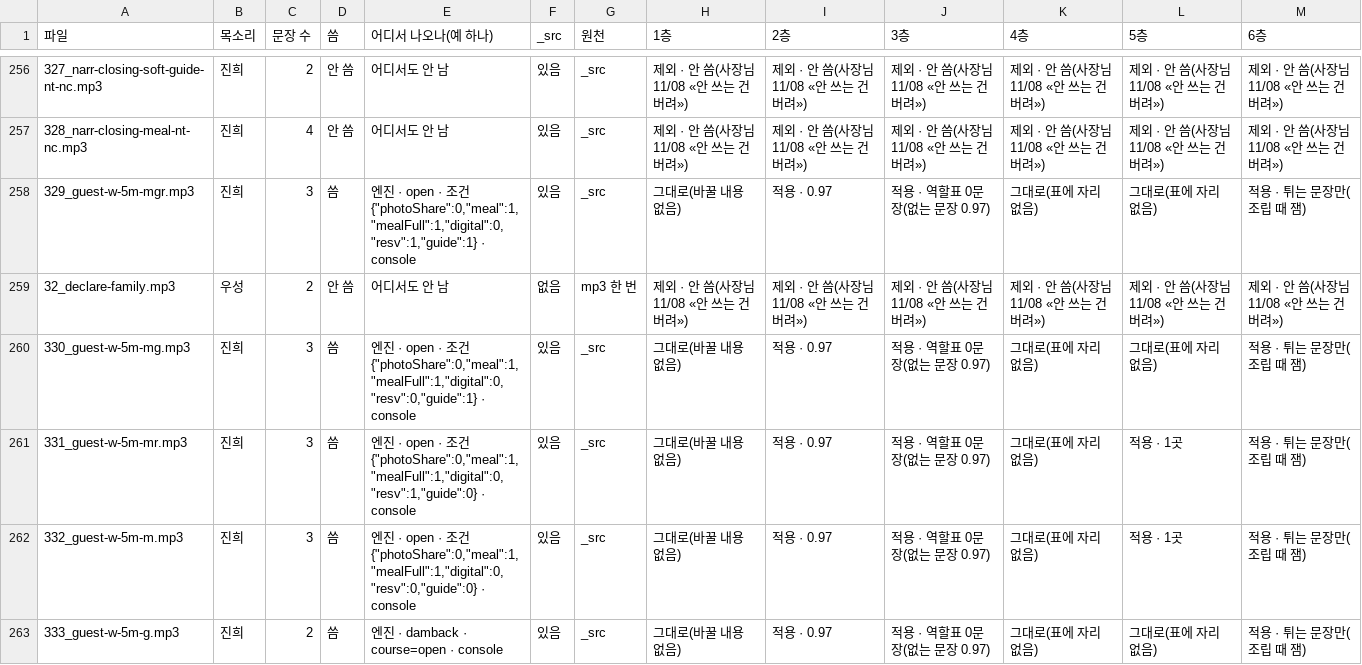
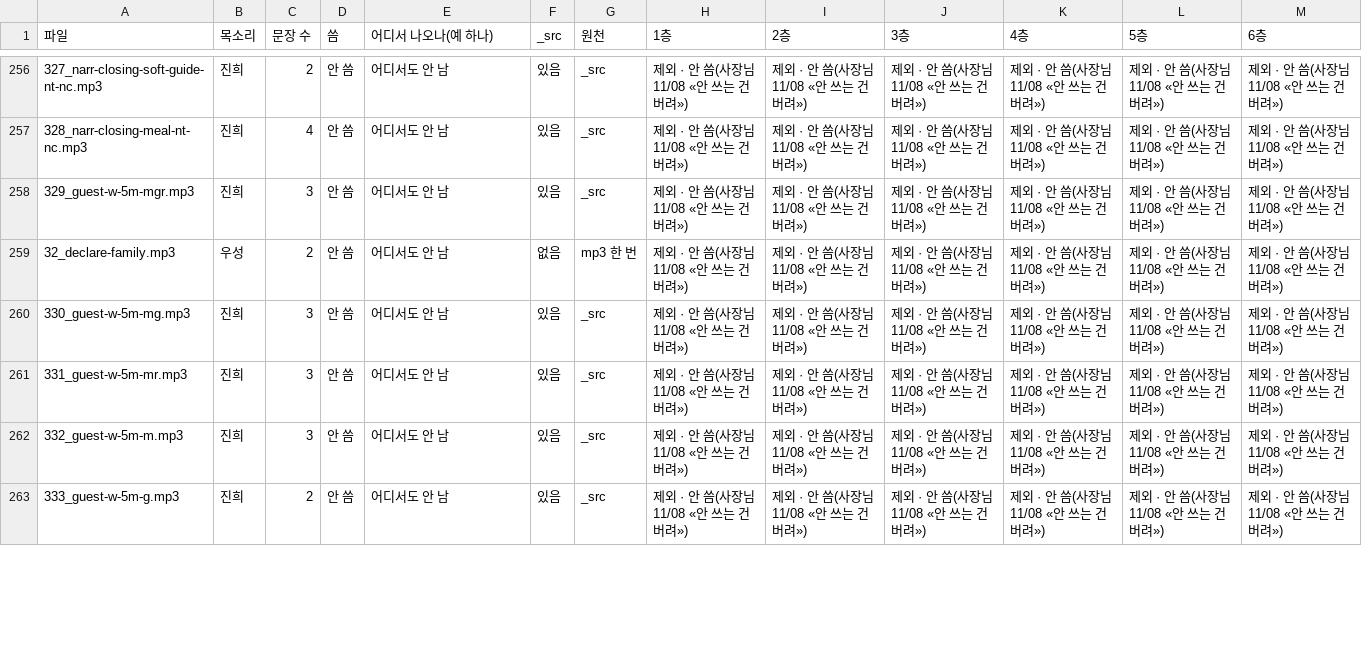
Before and after one commit to gtrddrt7706-cpu/momentedit-site, a TSV file: docs/plans/식순연구/층_대상목록_1108.tsv, drawn as a sheet; only a part is shown, gaps mark what is left out; the diff covers the shown part only.

```diff
--- a/docs/plans/식순연구/층_대상목록_1108.tsv
+++ b/docs/plans/식순연구/층_대상목록_1108.tsv
@@ -257,7 +257,7 @@
 328_narr-closing-meal-nt-nc.mp3	진희	4	안 씀	어디서도 안 남	있음	_src	제외 · 안 씀(사장님 11/08 «안 쓰는 건 버려»)	제외 · 안 씀(사장님 11/08 «안 쓰는 건 버려»)	제외 · 안 씀(사장님 11/08 «안 쓰는 건 버려»)	제외 · 안 씀(사장님 11/08 «안 쓰는 건 버려»)	제외 · 안 씀(사장님 11/08 «안 쓰는 건 버려»)	제외 · 안 씀(사장님 11/08 «안 쓰는 건 버려»)
-329_guest-w-5m-mgr.mp3	진희	3	씀	엔진 · open · 조건 {"photoShare":0,"meal":1,"mealFull":1,"digital":0,"resv":1,"guide":1} · console	있음	_src	그대로(바꿀 내용 없음)	적용 · 0.97	적용 · 역할표 0문장(없는 문장 0.97)	그대로(표에 자리 없음)	그대로(표에 자리 없음)	적용 · 튀는 문장만(조립 때 잼)
+329_guest-w-5m-mgr.mp3	진희	3	안 씀	어디서도 안 남	있음	_src	제외 · 안 씀(사장님 11/08 «안 쓰는 건 버려»)	제외 · 안 씀(사장님 11/08 «안 쓰는 건 버려»)	제외 · 안 씀(사장님 11/08 «안 쓰는 건 버려»)	제외 · 안 씀(사장님 11/08 «안 쓰는 건 버려»)	제외 · 안 씀(사장님 11/08 «안 쓰는 건 버려»)	제외 · 안 씀(사장님 11/08 «안 쓰는 건 버려»)
 32_declare-family.mp3	우성	2	안 씀	어디서도 안 남	없음	mp3 한 번	제외 · 안 씀(사장님 11/08 «안 쓰는 건 버려»)	제외 · 안 씀(사장님 11/08 «안 쓰는 건 버려»)	제외 · 안 씀(사장님 11/08 «안 쓰는 건 버려»)	제외 · 안 씀(사장님 11/08 «안 쓰는 건 버려»)	제외 · 안 씀(사장님 11/08 «안 쓰는 건 버려»)	제외 · 안 씀(사장님 11/08 «안 쓰는 건 버려»)
-330_guest-w-5m-mg.mp3	진희	3	씀	엔진 · open · 조건 {"photoShare":0,"meal":1,"mealFull":1,"digital":0,"resv":0,"guide":1} · console	있음	_src	그대로(바꿀 내용 없음)	적용 · 0.97	적용 · 역할표 0문장(없는 문장 0.97)	그대로(표에 자리 없음)	그대로(표에 자리 없음)	적용 · 튀는 문장만(조립 때 잼)
-331_guest-w-5m-mr.mp3	진희	3	씀	엔진 · open · 조건 {"photoShare":0,"meal":1,"mealFull":1,"digital":0,"resv":1,"guide":0} · console	있음	_src	그대로(바꿀 내용 없음)	적용 · 0.97	적용 · 역할표 0문장(없는 문장 0.97)	그대로(표에 자리 없음)	적용 · 1곳	적용 · 튀는 문장만(조립 때 잼)
-332_guest-w-5m-m.mp3	진희	3	씀	엔진 · open · 조건 {"photoShare":0,"meal":1,"mealFull":1,"digital":0,"resv":0,"guide":0} · console	있음	_src	그대로(바꿀 내용 없음)	적용 · 0.97	적용 · 역할표 0문장(없는 문장 0.97)	그대로(표에 자리 없음)	적용 · 1곳	적용 · 튀는 문장만(조립 때 잼)
-333_guest-w-5m-g.mp3	진희	2	씀	엔진 · damback · course=open · console	있음	_src	그대로(바꿀 내용 없음)	적용 · 0.97	적용 · 역할표 0문장(없는 문장 0.97)	그대로(표에 자리 없음)	그대로(표에 자리 없음)	적용 · 튀는 문장만(조립 때 잼)
+330_guest-w-5m-mg.mp3	진희	3	안 씀	어디서도 안 남	있음	_src	제외 · 안 씀(사장님 11/08 «안 쓰는 건 버려»)	제외 · 안 씀(사장님 11/08 «안 쓰는 건 버려»)	제외 · 안 씀(사장님 11/08 «안 쓰는 건 버려»)	제외 · 안 씀(사장님 11/08 «안 쓰는 건 버려»)	제외 · 안 씀(사장님 11/08 «안 쓰는 건 버려»)	제외 · 안 씀(사장님 11/08 «안 쓰는 건 버려»)
+331_guest-w-5m-mr.mp3	진희	3	안 씀	어디서도 안 남	있음	_src	제외 · 안 씀(사장님 11/08 «안 쓰는 건 버려»)	제외 · 안 씀(사장님 11/08 «안 쓰는 건 버려»)	제외 · 안 씀(사장님 11/08 «안 쓰는 건 버려»)	제외 · 안 씀(사장님 11/08 «안 쓰는 건 버려»)	제외 · 안 씀(사장님 11/08 «안 쓰는 건 버려»)	제외 · 안 씀(사장님 11/08 «안 쓰는 건 버려»)
+332_guest-w-5m-m.mp3	진희	3	안 씀	어디서도 안 남	있음	_src	제외 · 안 씀(사장님 11/08 «안 쓰는 건 버려»)	제외 · 안 씀(사장님 11/08 «안 쓰는 건 버려»)	제외 · 안 씀(사장님 11/08 «안 쓰는 건 버려»)	제외 · 안 씀(사장님 11/08 «안 쓰는 건 버려»)	제외 · 안 씀(사장님 11/08 «안 쓰는 건 버려»)	제외 · 안 씀(사장님 11/08 «안 쓰는 건 버려»)
+333_guest-w-5m-g.mp3	진희	2	안 씀	어디서도 안 남	있음	_src	제외 · 안 씀(사장님 11/08 «안 쓰는 건 버려»)	제외 · 안 씀(사장님 11/08 «안 쓰는 건 버려»)	제외 · 안 씀(사장님 11/08 «안 쓰는 건 버려»)	제외 · 안 씀(사장님 11/08 «안 쓰는 건 버려»)	제외 · 안 씀(사장님 11/08 «안 쓰는 건 버려»)	제외 · 안 씀(사장님 11/08 «안 쓰는 건 버려»)
```
Also changed, not shown: 66 edited cells elsewhere in this file, 3 other files.
